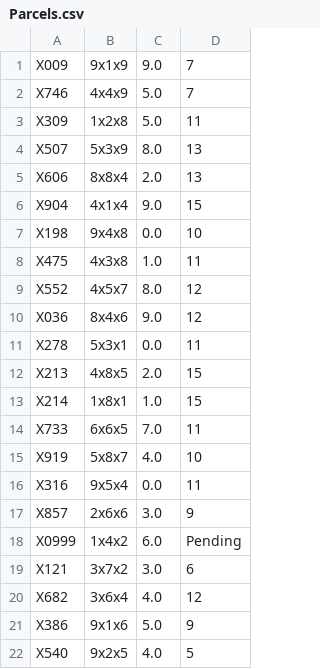
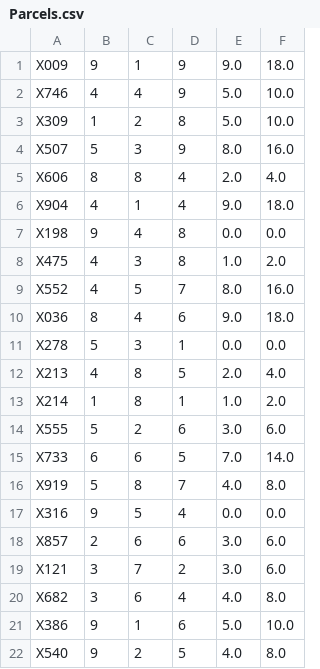
Before and after one commit to ShameerCheema555/23049802.Cheema_Part2, a CSV file: Parcels.csv, drawn as a sheet; only a part is shown; removed rows and columns are numbered as before the commit, all else as after; the diff names each change by its address in the sheet, - before the commit and + after, or states it on an @@ line.

```diff
--- a/Parcels.csv
+++ b/Parcels.csv
-column B, rows 1-17: 9x1x9 | 4x4x9 | 1x2x8 | 5x3x9 | 8x8x4 | 4x1x4 | 9x4x8 | 4x3x8 | 4x5x7 | 8x4x6 | 5x3x1 | 4x8x5 | 1x8x1 | 6x6x5 | 5x8x7 | 9x5x4 | 2x6x6; rows 19-22: 3x7x2 | 3x6x4 | 9x1x6 | 9x2x5
+column B, rows 1-13: 9 | 4 | 1 | 5 | 8 | 4 | 9 | 4 | 4 | 8 | 5 | 4 | 1; rows 15-22: 6 | 5 | 9 | 2 | 3 | 3 | 9 | 9
+column C, rows 1-13: 1 | 4 | 2 | 3 | 8 | 1 | 4 | 3 | 5 | 4 | 3 | 8 | 8; rows 15-22: 6 | 8 | 5 | 6 | 7 | 6 | 1 | 2
+column D, rows 1-13: 9 | 9 | 8 | 9 | 4 | 4 | 8 | 8 | 7 | 6 | 1 | 5 | 1; rows 15-22: 5 | 7 | 4 | 6 | 2 | 4 | 6 | 5
-column D, rows 1-17: 7 | 7 | 11 | 13 | 13 | 15 | 10 | 11 | 12 | 12 | 11 | 15 | 15 | 11 | 10 | 11 | 9; rows 19-22: 6 | 12 | 9 | 5
+column F, rows 1-13: 18.0 | 10.0 | 10.0 | 16.0 | 4.0 | 18.0 | 0.0 | 2.0 | 16.0 | 18.0 | 0.0 | 4.0 | 2.0; rows 15-22: 14.0 | 8.0 | 0.0 | 6.0 | 6.0 | 8.0 | 10.0 | 8.0
+row 14: X555 | 5 | 2 | 6 | 3.0 | 6.0
-row 18: X0999 | 1x4x2 | 6.0 | Pending
```
Also changed, not shown: Custs.csv, 13 other files.
